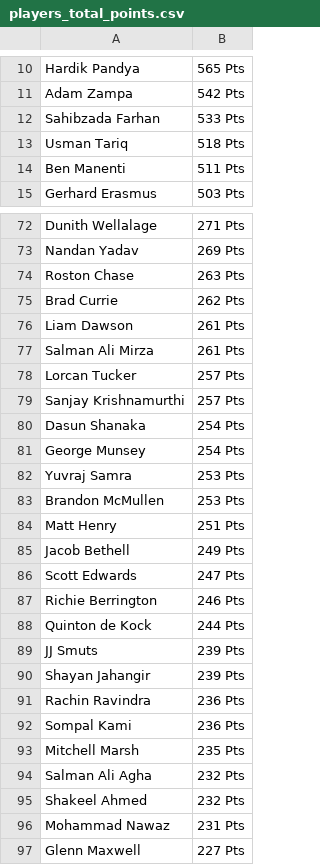
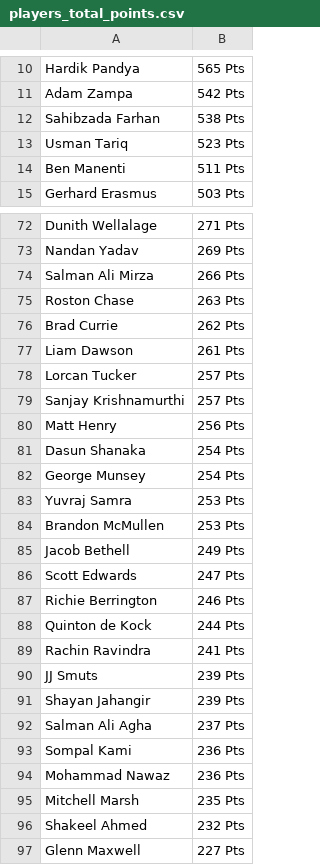
Before and after one commit to sanjeev-murthy/2026-T20-WC-Auction, a CSV file: points_calc/players_total_points.csv, drawn as a sheet; only a part is shown, gaps mark what is left out; the diff covers the shown part only.

```diff
--- a/points_calc/players_total_points.csv
+++ b/points_calc/players_total_points.csv
@@ -11,4 +11,4 @@ Hardik Pandya,565 Pts
 Adam Zampa,542 Pts
-Sahibzada Farhan,533 Pts
-Usman Tariq,518 Pts
+Sahibzada Farhan,538 Pts
+Usman Tariq,523 Pts
 Ben Manenti,511 Pts
@@ -73,2 +73,3 @@ Dunith Wellalage,271 Pts
 Nandan Yadav,269 Pts
+Salman Ali Mirza,266 Pts
 Roston Chase,263 Pts
@@ -76,5 +77,5 @@ Brad Currie,262 Pts
 Liam Dawson,261 Pts
-Salman Ali Mirza,261 Pts
 Lorcan Tucker,257 Pts
 Sanjay Krishnamurthi,257 Pts
+Matt Henry,256 Pts
 Dasun Shanaka,254 Pts
@@ -83,3 +84,2 @@ Yuvraj Samra,253 Pts
 Brandon McMullen,253 Pts
-Matt Henry,251 Pts
 Jacob Bethell,249 Pts
@@ -88,10 +88,10 @@ Richie Berrington,246 Pts
 Quinton de Kock,244 Pts
+Rachin Ravindra,241 Pts
 JJ Smuts,239 Pts
 Shayan Jahangir,239 Pts
-Rachin Ravindra,236 Pts
+Salman Ali Agha,237 Pts
 Sompal Kami,236 Pts
+Mohammad Nawaz,236 Pts
 Mitchell Marsh,235 Pts
-Salman Ali Agha,232 Pts
 Shakeel Ahmed,232 Pts
-Mohammad Nawaz,231 Pts
 Glenn Maxwell,227 Pts
```
Also changed, not shown: 11 added rows, 11 removed rows and 5 edited cells elsewhere in this file, 3 other files.
